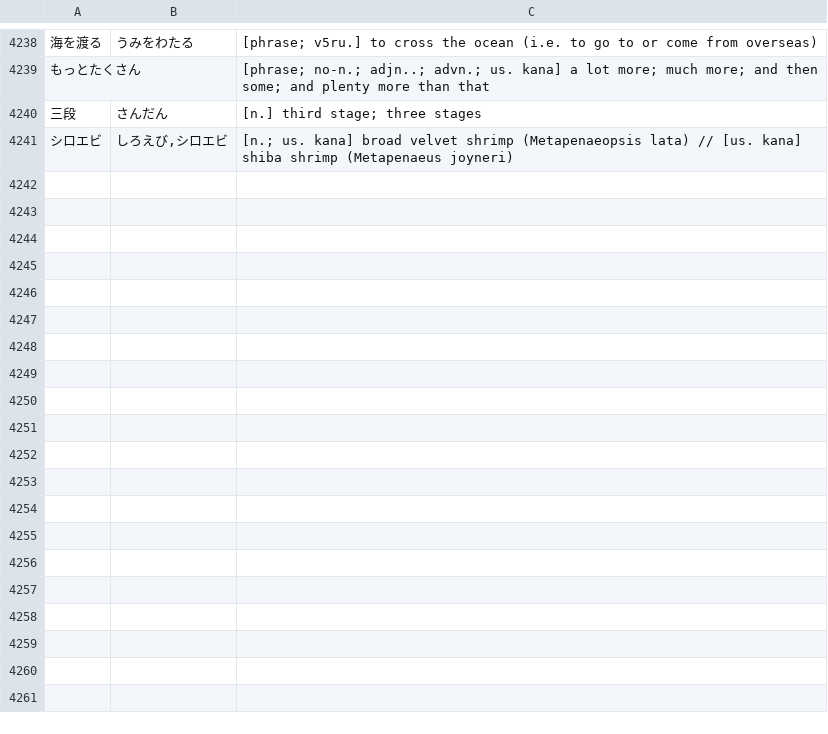
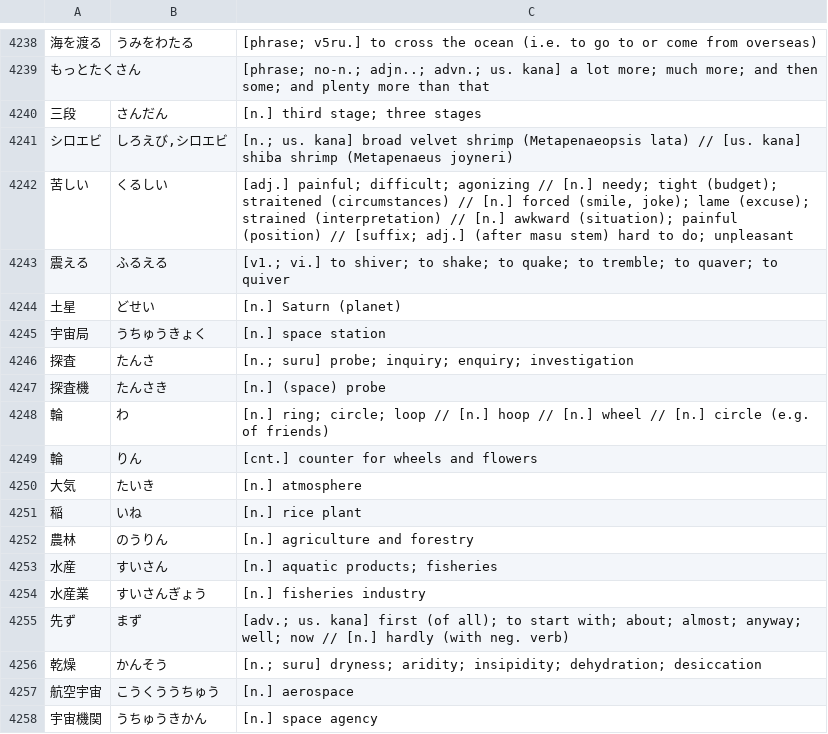
Before and after one commit to attilammagyar/jp-flashcards, a TSV file: skritter/skritter.my_list.tsv, drawn as a sheet; only a part is shown, gaps mark what is left out; the diff names each change by its address in the sheet, - before the commit and + after, or states it on an @@ line.

Commit message:
add words to Skritter from NHK Easy News

```diff
--- a/skritter/skritter.my_list.tsv
+++ b/skritter/skritter.my_list.tsv
+row 4242: 苦しい | くるしい | [adj.] painful; difficult; agonizing // [n.] needy; tight (budget); straitened (circumstances) // [n.] forced (smile, joke); lame (excuse); strained (interpretation) // [n.] awkward (situation); painful (position) // [suffix; adj.] (after masu stem) hard to do; unpleasant
+row 4243: 震える | ふるえる | [v1.; vi.] to shiver; to shake; to quake; to tremble; to quaver; to quiver
+row 4244: 土星 | どせい | [n.] Saturn (planet)
+row 4245: 宇宙局 | うちゅうきょく | [n.] space station
+row 4246: 探査 | たんさ | [n.; suru] probe; inquiry; enquiry; investigation
+row 4247: 探査機 | たんさき | [n.] (space) probe
+row 4248: 輪 | わ | [n.] ring; circle; loop // [n.] hoop // [n.] wheel // [n.] circle (e.g. of friends)
+row 4249: 輪 | りん | [cnt.] counter for wheels and flowers
+row 4250: 大気 | たいき | [n.] atmosphere
+row 4251: 稲 | いね | [n.] rice plant
+row 4252: 農林 | のうりん | [n.] agriculture and forestry
+row 4253: 水産 | すいさん | [n.] aquatic products; fisheries
+row 4254: 水産業 | すいさんぎょう | [n.] fisheries industry
+row 4255: 先ず | まず | [adv.; us. kana] first (of all); to start with; about; almost; anyway; well; now // [n.] hardly (with neg. verb)
+row 4256: 乾燥 | かんそう | [n.; suru] dryness; aridity; insipidity; dehydration; desiccation
+row 4257: 航空宇宙 | こうくううちゅう | [n.] aerospace
+row 4258: 宇宙機関 | うちゅうきかん | [n.] space agency
```
Also changed, not shown: skritter/yomikata_blacklist.tsv.
